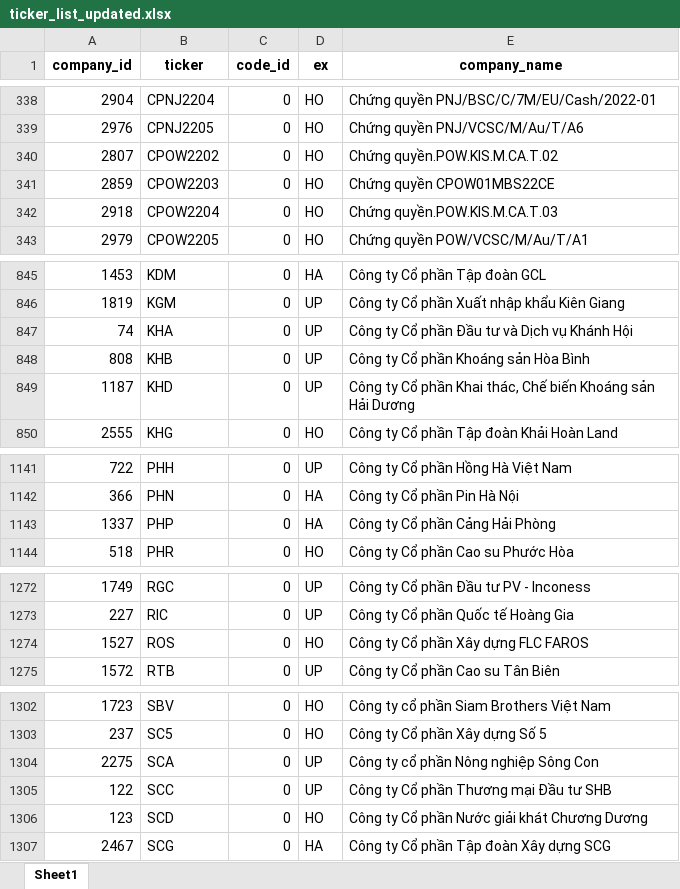
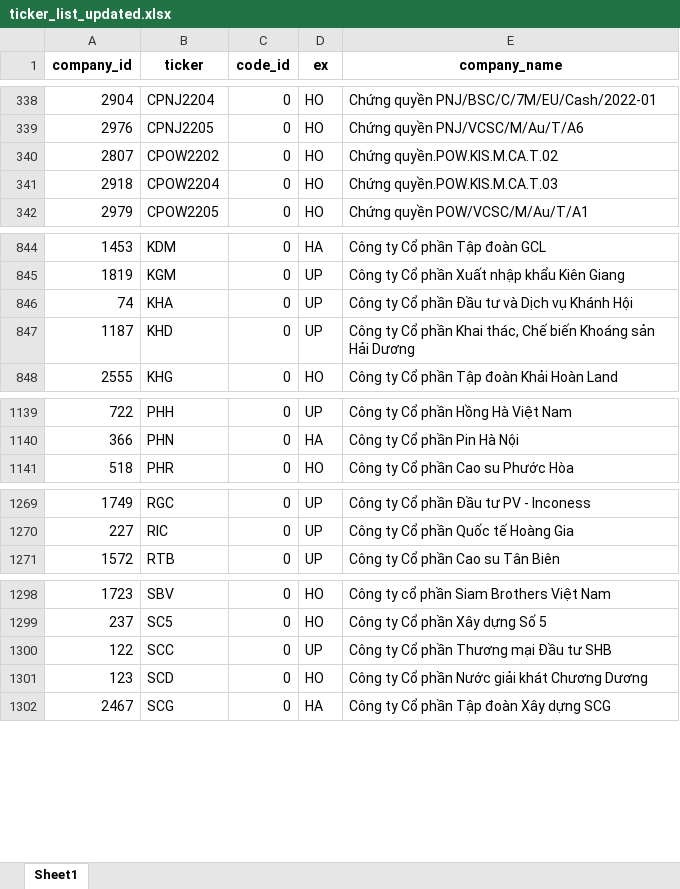
Before and after one commit to pmitung/soicophieu, an Excel workbook: ticker_list_updated.xlsx, sheet Sheet1, drawn as a sheet; only a part is shown, gaps mark what is left out; values as stored, in another font and other column widths than the file's, no borders; the diff names each change by its address in the sheet, - before the commit and + after, or states it on an @@ line.

```diff
--- a/ticker_list_updated.xlsx (sheet Sheet1)
+++ b/ticker_list_updated.xlsx (sheet Sheet1)
-row 341: 2859 | CPOW2203 | 0 | HO | Chứng quyền CPOW01MBS22CE
-row 848: 808 | KHB | 0 | UP | Công ty Cổ phần Khoáng sản Hòa Bình
-row 1143: 1337 | PHP | 0 | HA | Công ty Cổ phần Cảng Hải Phòng
-row 1274: 1527 | ROS | 0 | HO | Công ty Cổ phần Xây dựng FLC FAROS
-row 1304: 2275 | SCA | 0 | UP | Công ty cổ phần Nông nghiệp Sông Con
```
Also changed, not shown: daily_binary_batch_export.xlsx, forecast_batch_export.xlsx, 4 other files.
